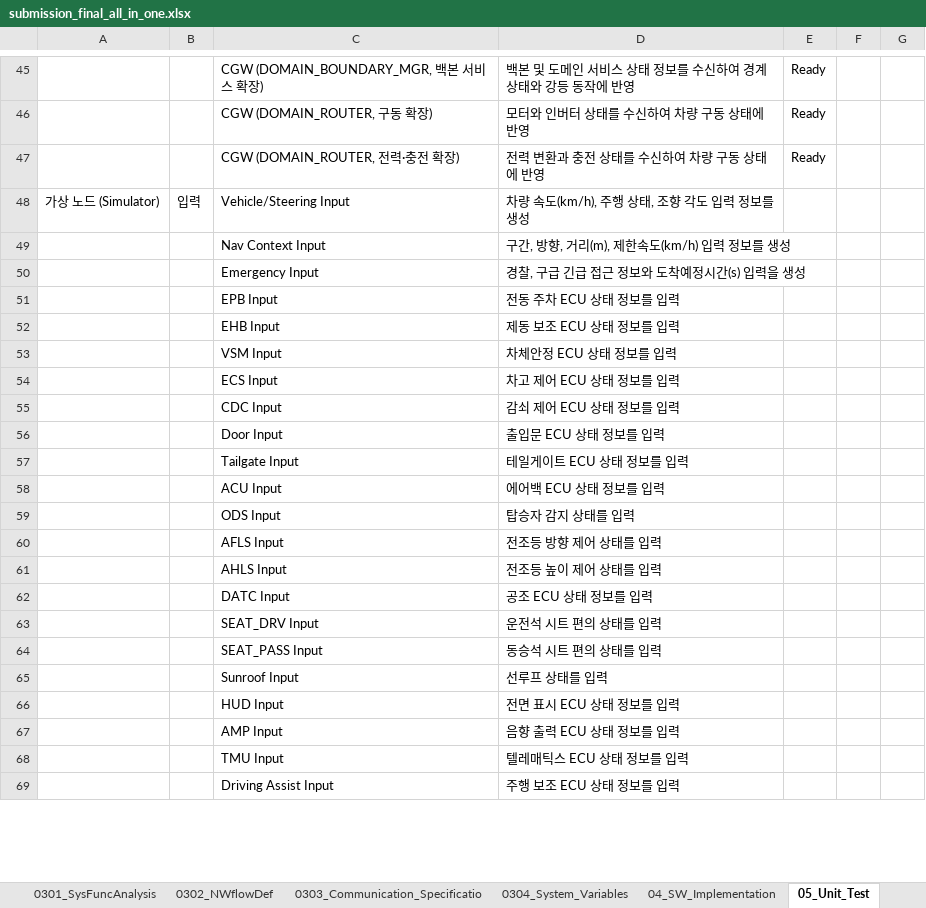
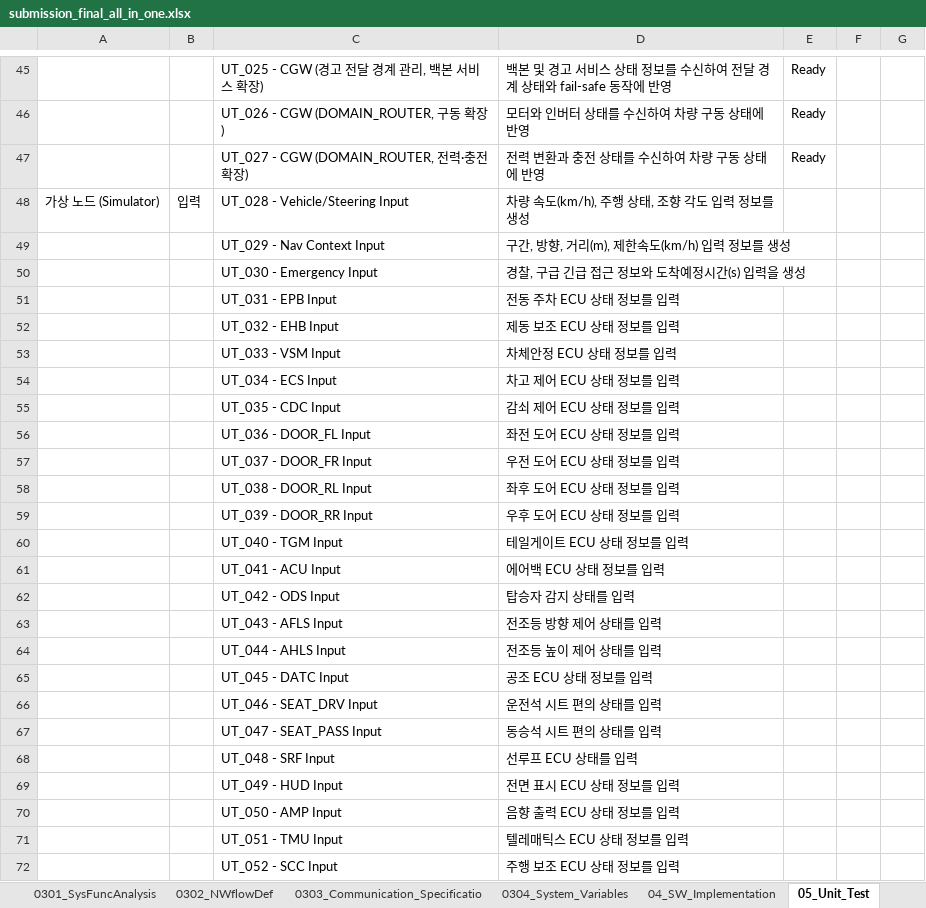
Before and after one commit to VectorCANoe/canoe-driving-alert, an Excel workbook: driving-alert-workproducts/excel/submission_final_all_in_one.xlsx, sheet 05_Unit_Test, drawn as a sheet; only a part is shown, gaps mark what is left out; values as stored, in another font and other column widths than the file's, no borders; removed rows and columns are numbered as before the commit, all else as after; the diff covers the shown part only; the diff names each change by its address in the sheet, - before the commit and + after, or states it on an @@ line.

Commit message:
docs: sync test mapping and latest workspace updates

```diff
--- a/driving-alert-workproducts/excel/submission_final_all_in_one.xlsx (sheet 05_Unit_Test)
+++ b/driving-alert-workproducts/excel/submission_final_all_in_one.xlsx (sheet 05_Unit_Test)
-C45: CGW (DOMAIN_BOUNDARY_MGR, 백본 서비스 확장)
+C45: UT_025 - CGW (경고 전달 경계 관리, 백본 서비스 확장)
-D45: …본 및 도메인 서비스 상태 정보를 수신하여 경계 상태와 강등 동작에…
+D45: …본 및 경고 서비스 상태 정보를 수신하여 전달 경계 상태와 fail-safe 동작에…
-C46: CGW (DOMAIN_ROUTER, 구동 확장)
+C46: UT_026 - CGW (DOMAIN_ROUTER, 구동 확장)
-C47: CGW (DOMAIN_ROUTER, 전력·충전 확장)
+C47: UT_027 - CGW (DOMAIN_ROUTER, 전력·충전 확장)
-C48: Vehicle/Steering Input
+C48: UT_028 - Vehicle/Steering Input
-C49: Nav Context Input
+C49: UT_029 - Nav Context Input
-C50: Emergency Input
+C50: UT_030 - Emergency Input
-C51: EPB Input
+C51: UT_031 - EPB Input
-C52: EHB Input
+C52: UT_032 - EHB Input
-C53: VSM Input
+C53: UT_033 - VSM Input
-C54: ECS Input
+C54: UT_034 - ECS Input
-C55: CDC Input
+C55: UT_035 - CDC Input
-row 56:  |  | Door Input | 출입문 ECU 상태 정보를 입력
+row 56:  |  | UT_036 - DOOR_FL Input | 좌전 도어 ECU 상태 정보를 입력
+row 57:  |  | UT_037 - DOOR_FR Input | 우전 도어 ECU 상태 정보를 입력
+row 58:  |  | UT_038 - DOOR_RL Input | 좌후 도어 ECU 상태 정보를 입력
+row 59:  |  | UT_039 - DOOR_RR Input | 우후 도어 ECU 상태 정보를 입력
-C60: Tailgate Input
+C60: UT_040 - TGM Input
-C61: ACU Input
+C61: UT_041 - ACU Input
-C62: ODS Input
+C62: UT_042 - ODS Input
-C63: AFLS Input
+C63: UT_043 - AFLS Input
-C64: AHLS Input
+C64: UT_044 - AHLS Input
-C65: DATC Input
+C65: UT_045 - DATC Input
-C66: SEAT_DRV Input
+C66: UT_046 - SEAT_DRV Input
-C67: SEAT_PASS Input
+C67: UT_047 - SEAT_PASS Input
-row 65:  |  | Sunroof Input | 선루프 상태를 입력
+row 68:  |  | UT_048 - SRF Input | 선루프 ECU 상태를 입력
-C69: HUD Input
+C69: UT_049 - HUD Input
-C70: AMP Input
+C70: UT_050 - AMP Input
-C71: TMU Input
+C71: UT_051 - TMU Input
-C72: Driving Assist Input
+C72: UT_052 - SCC Input
```
Also changed, not shown: 26 added rows, 15 removed rows, 24 edited cells and cell formats elsewhere in this sheet, sheet 06_Integration_Test, sheet 07_System_Test, sheet 03_Function_definition, sheet 00f_CAN_ID_Allocation_Standard, sheet 00_Project_Overview, sheet 01_Requirements, 8 more sheets, 46 other files.
